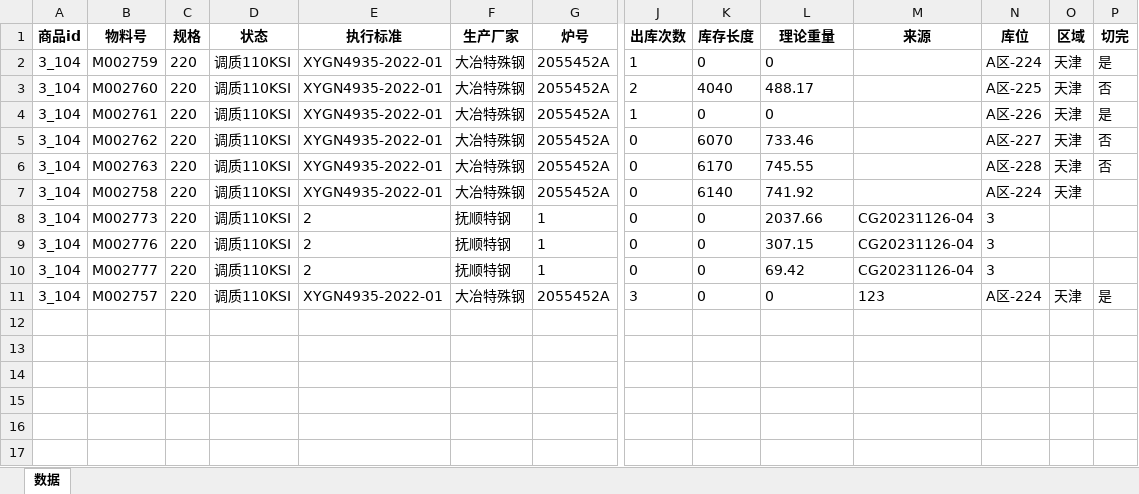
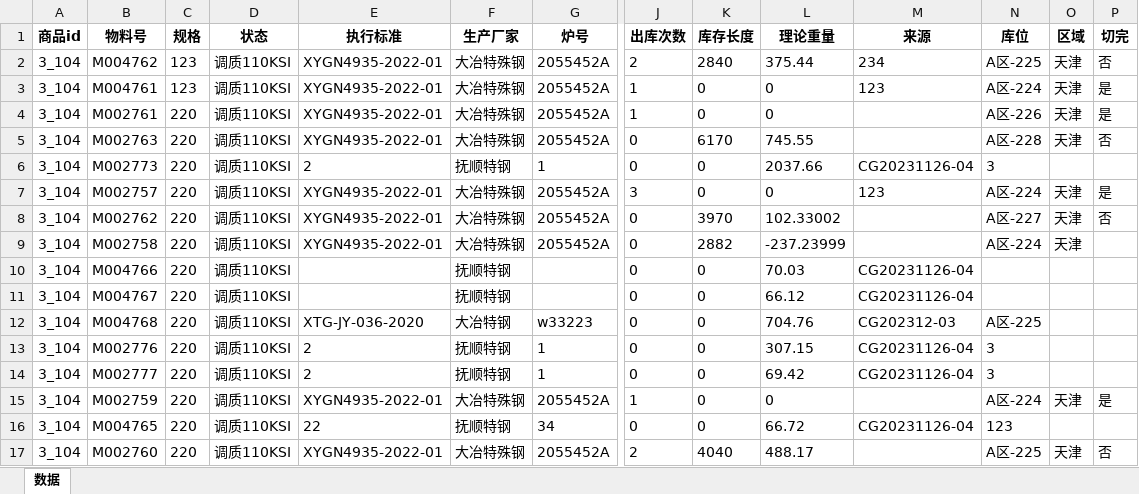
Before and after one commit to samlink/wx_stock, an Excel workbook: download/Super13Cr 圆钢.xlsx, sheet 数据, drawn as a sheet; only a part is shown, gaps mark what is left out; values as stored, in another font and other column widths than the file's, no borders; removed rows and columns are numbered as before the commit, all else as after; rows hold the shown columns only; the diff names each change by its address in the sheet, - before the commit and + after, or states it on an @@ line.

```diff
--- a/download/Super13Cr 圆钢.xlsx (sheet 数据)
+++ b/download/Super13Cr 圆钢.xlsx (sheet 数据)
+row 2: 3_104 | M004762 | 123 | 调质110KSI | XYGN4935-2022-01 | 大冶特殊钢 | 2055452A | 2 | 2840 | 375.44 | 234 | A区-225 | 天津 | 否
-B3 (物料号): M002759
+B3 (物料号): M004761
-C3 (规格): 220
+C3 (规格): 123
-M3 (来源): (empty)
+M3 (来源): 123
-row 5: 3_104 | M002762 | 220 | 调质110KSI | XYGN4935-2022-01 | 大冶特殊钢 | 2055452A | 0 | 6070 | 733.46 |  | A区-227 | 天津 | 否
-row 7: 3_104 | M002758 | 220 | 调质110KSI | XYGN4935-2022-01 | 大冶特殊钢 | 2055452A | 0 | 6140 | 741.92 |  | A区-224 | 天津
@@ row 11 moved to row 7: 3_104 @@
+row 8: 3_104 | M002762 | 220 | 调质110KSI | XYGN4935-2022-01 | 大冶特殊钢 | 2055452A | 0 | 3970 | 102.33002 |  | A区-227 | 天津 | 否
+row 9: 3_104 | M002758 | 220 | 调质110KSI | XYGN4935-2022-01 | 大冶特殊钢 | 2055452A | 0 | 2882 | -237.23999 |  | A区-224 | 天津
+row 10: 3_104 | M004766 | 220 | 调质110KSI |  | 抚顺特钢 |  | 0 | 0 | 70.03 | CG20231126-04
+row 11: 3_104 | M004767 | 220 | 调质110KSI |  | 抚顺特钢 |  | 0 | 0 | 66.12 | CG20231126-04
+row 12: 3_104 | M004768 | 220 | 调质110KSI | XTG-JY-036-2020 | 大冶特钢 | w33223 | 0 | 0 | 704.76 | CG202312-03 | A区-225
+row 15: 3_104 | M002759 | 220 | 调质110KSI | XYGN4935-2022-01 | 大冶特殊钢 | 2055452A | 1 | 0 | 0 |  | A区-224 | 天津 | 是
+row 16: 3_104 | M004765 | 220 | 调质110KSI | 22 | 抚顺特钢 | 34 | 0 | 0 | 66.72 | CG20231126-04 | 123
@@ row 3 moved to row 17: 3_104 @@
```
Also changed, not shown: 10 other files.
